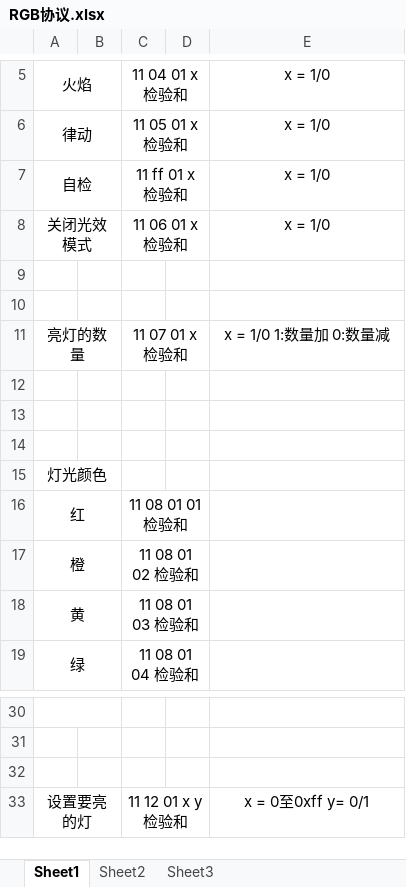
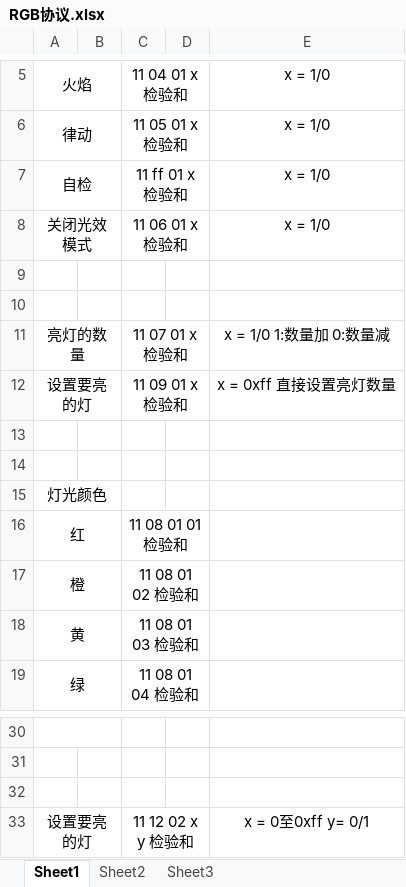
Before and after one commit to l2197096277-pixel/RGB_APP, an Excel workbook: docs/RGB协议.xlsx, sheet Sheet1, drawn as a sheet; only a part is shown, gaps mark what is left out; values as stored, in another font and other column widths than the file's, no borders; the diff names each change by its address in the sheet, - before the commit and + after, or states it on an @@ line.

```diff
--- a/docs/RGB协议.xlsx (sheet Sheet1)
+++ b/docs/RGB协议.xlsx (sheet Sheet1)
-row 12: (empty)
+row 12: 设置要亮的灯 |  | 11 09 01 x 检验和 |  | x = 0xff 直接设置亮灯数量
+A12:B12 merged
+C12:D12 merged
-C33: 11 12 01 x y 检验和
+C33: 11 12 02 x y 检验和
```
Also changed, not shown: 20 other files.
